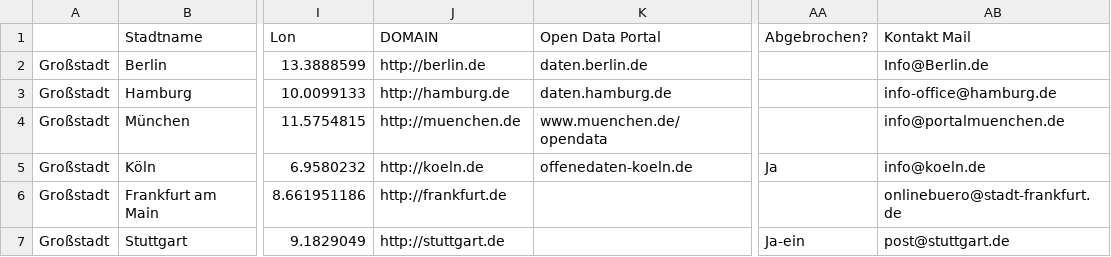
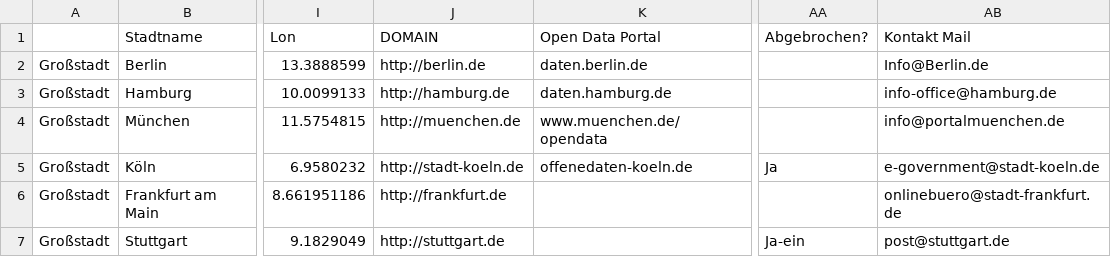
Before and after one commit to okfde/odmonitormap, a CSV file: data/index.csv, drawn as a sheet; only a part is shown, gaps mark what is left out; the diff names each change by its address in the sheet, - before the commit and + after, or states it on an @@ line.

Commit message:
Updated Koeln info

```diff
--- a/data/index.csv
+++ b/data/index.csv
-J5 (DOMAIN): http://koeln.de
+J5 (DOMAIN): http://stadt-koeln.de
-AB5 (Kontakt Mail): info@koeln.de
+AB5 (Kontakt Mail): e-government@stadt-koeln.de
```
